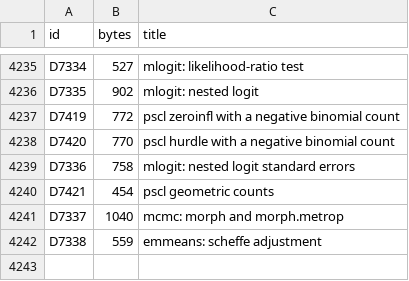
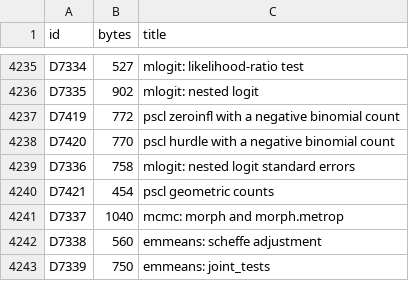
Before and after one commit to nebosa-company/neper, a TSV file: docs/digest/decisions.tsv, drawn as a sheet; only a part is shown, gaps mark what is left out.

```diff
--- a/docs/digest/decisions.tsv
+++ b/docs/digest/decisions.tsv
@@ -4241,2 +4241,3 @@ D7421	454	pscl geometric counts
 D7337	1040	mcmc: morph and morph.metrop
-D7338	559	emmeans: scheffe adjustment
+D7338	560	emmeans: scheffe adjustment
+D7339	750	emmeans: joint_tests
```
Also changed, not shown: docs/digest/queue.tsv, 7 other files.
